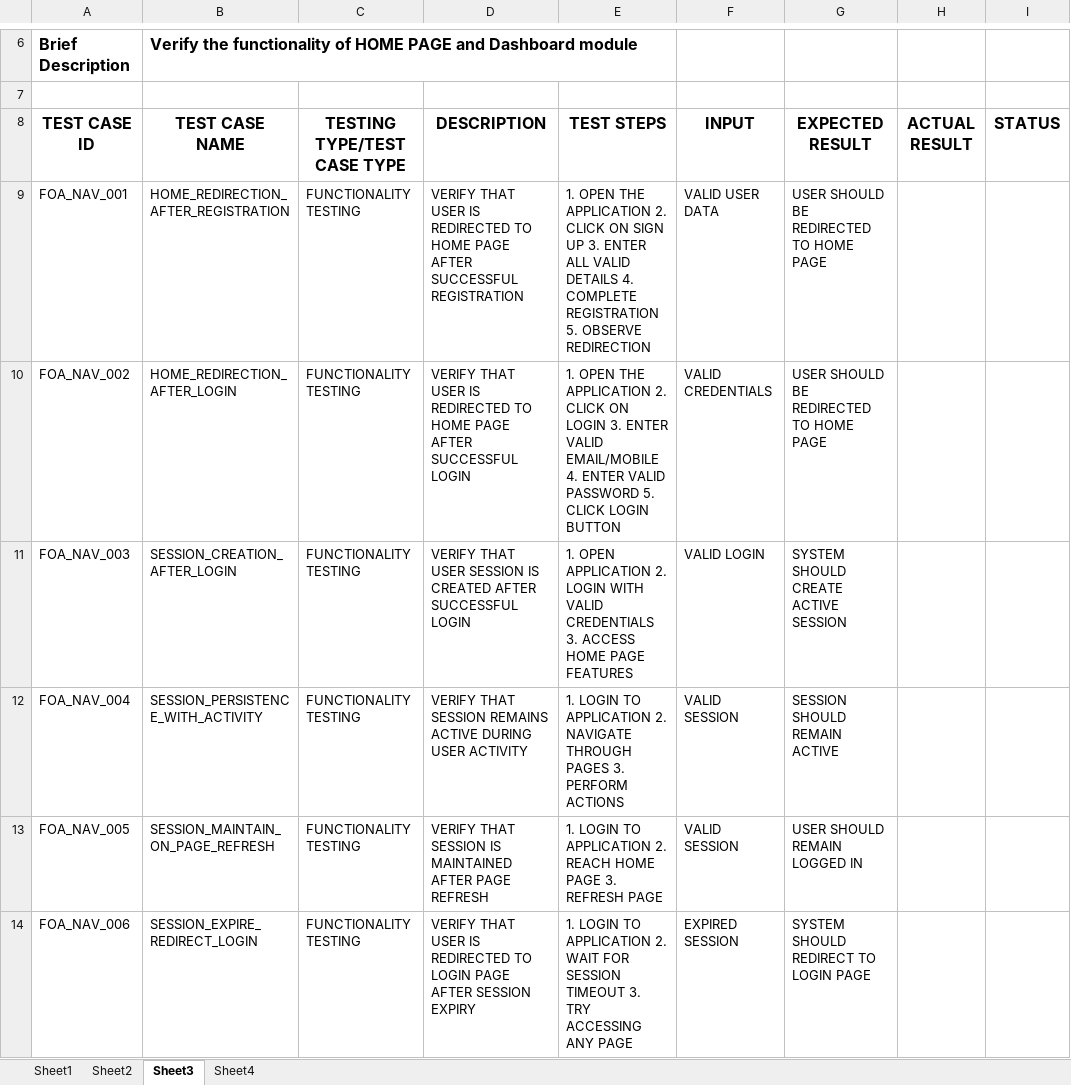
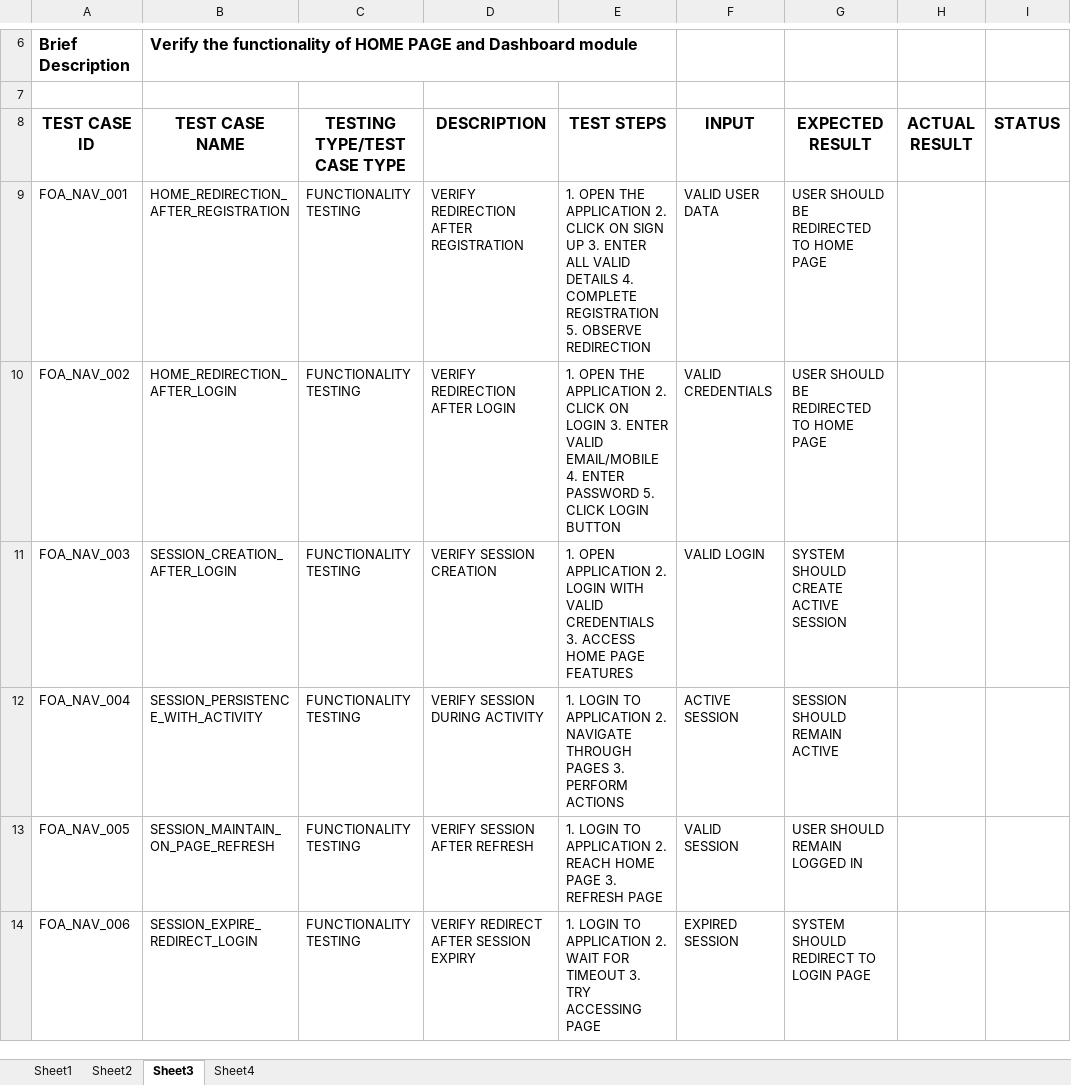
Before and after one commit to Zeno8yte/Capgemini-Training, an Excel workbook: Food Ordering Application Test Scenarios .xlsx, sheet Sheet3, drawn as a sheet; only a part is shown, gaps mark what is left out; values as stored, in another font and other column widths than the file's, no borders; charts and pictures not drawn; the diff covers the shown part only; the diff names each change by its address in the sheet, - before the commit and + after, or states it on an @@ line.

Commit message:
Update Food Ordering Application Test Scenarios .xlsx

```diff
--- a/Food Ordering Application Test Scenarios .xlsx (sheet Sheet3)
+++ b/Food Ordering Application Test Scenarios .xlsx (sheet Sheet3)
-D9 (DESCRIPTION): VERIFY THAT USER IS REDIRECTED TO HOME PAGE AFTER SUCCESSFUL REGISTRATION
+D9 (DESCRIPTION): VERIFY REDIRECTION AFTER REGISTRATION
-D10 (DESCRIPTION): VERIFY THAT USER IS REDIRECTED TO HOME PAGE AFTER SUCCESSFUL LOGIN
+D10 (DESCRIPTION): VERIFY REDIRECTION AFTER LOGIN
-E10 (TEST STEPS): …4. ENTER VALID PASSWORD 5.…
+E10 (TEST STEPS): …4. ENTER PASSWORD 5.…
-D11 (DESCRIPTION): VERIFY THAT USER SESSION IS CREATED AFTER SUCCESSFUL LOGIN
+D11 (DESCRIPTION): VERIFY SESSION CREATION
-D12 (DESCRIPTION): VERIFY THAT SESSION REMAINS ACTIVE DURING USER ACTIVITY
+D12 (DESCRIPTION): VERIFY SESSION DURING ACTIVITY
-F12 (INPUT): VALID SESSION
+F12 (INPUT): ACTIVE SESSION
-D13 (DESCRIPTION): VERIFY THAT SESSION IS MAINTAINED AFTER PAGE REFRESH
+D13 (DESCRIPTION): VERIFY SESSION AFTER REFRESH
-D14 (DESCRIPTION): VERIFY THAT USER IS REDIRECTED TO LOGIN PAGE AFTER SESSION…
+D14 (DESCRIPTION): VERIFY REDIRECT AFTER SESSION…
-E14 (TEST STEPS): …WAIT FOR SESSION TIMEOUT 3. TRY ACCESSING ANY PAGE
+E14 (TEST STEPS): …WAIT FOR TIMEOUT 3. TRY ACCESSING PAGE
```
Also changed, not shown: 70 added rows, 948 edited cells and cell formats elsewhere in this sheet, sheet Sheet4, sheet Sheet1, sheet Sheet2.
